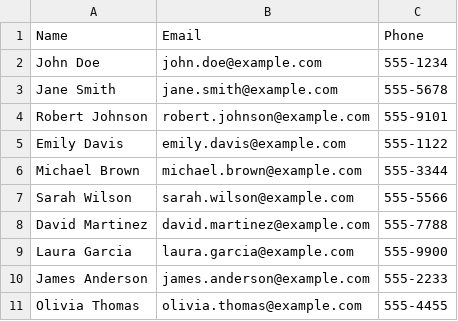
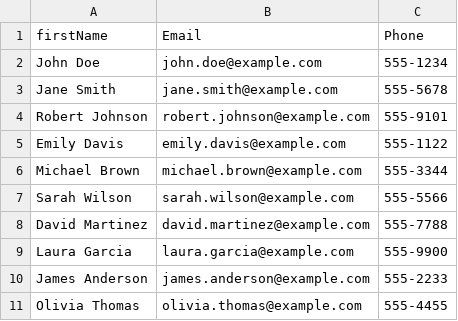
Before and after one commit to Arjunhg/Agent_assignment, a CSV file: dummy_users.csv, drawn as a sheet.

Commit message:
fix: update CSV header to match expected format
- Changed header column from 'Name' to 'firstName' to match Contact model schema
- Ensures proper contact distribution among agents
- Fixes issue where only last two contacts were being processed

```diff
--- a/dummy_users.csv
+++ b/dummy_users.csv
@@ -1,2 +1,2 @@
-Name,Email,Phone
+firstName,Email,Phone
 John Doe,john.doe@example.com,555-1234
```
